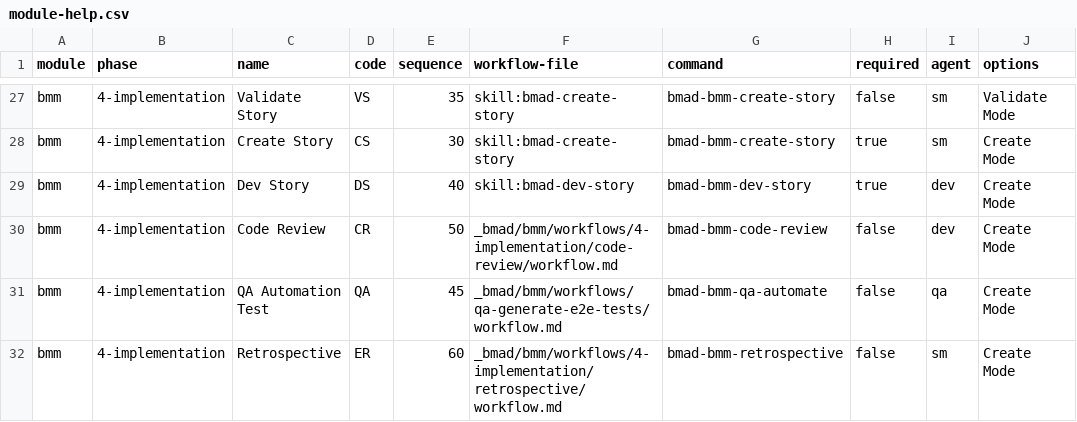
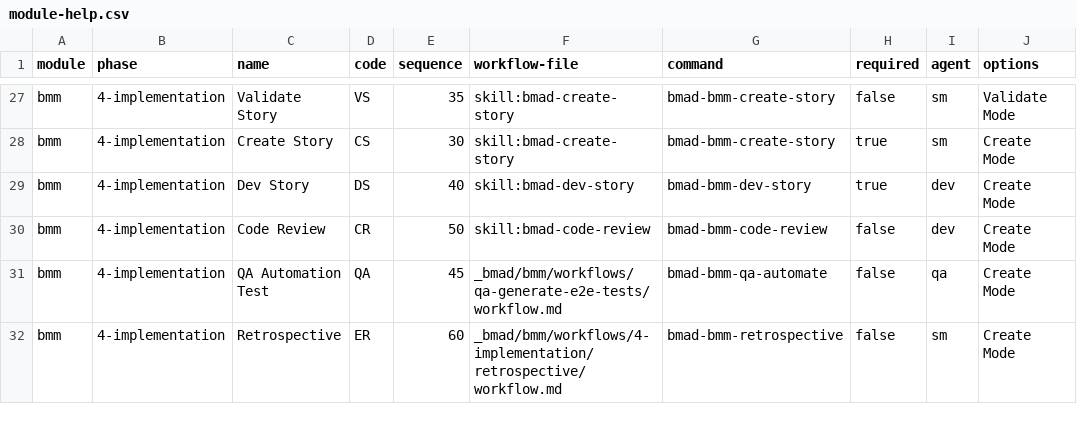
Before and after one commit to bmad-code-org/BMAD-METHOD, a CSV file: src/bmm/module-help.csv, drawn as a sheet; only a part is shown, gaps mark what is left out; the diff names each change by its address in the sheet, - before the commit and + after, or states it on an @@ line.

Commit message:
chore: convert code-review workflow to native skill

```diff
--- a/src/bmm/module-help.csv
+++ b/src/bmm/module-help.csv
-F30 (workflow-file): _bmad/bmm/workflows/4-implementation/code-review/workflow.md
+F30 (workflow-file): skill:bmad-code-review
```
Also changed, not shown: 8 other files.
